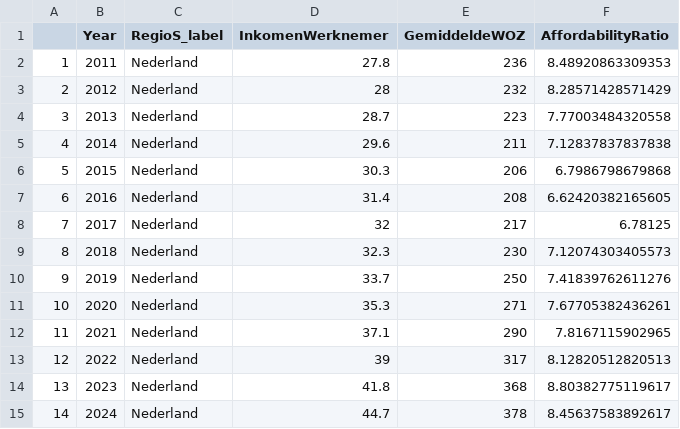
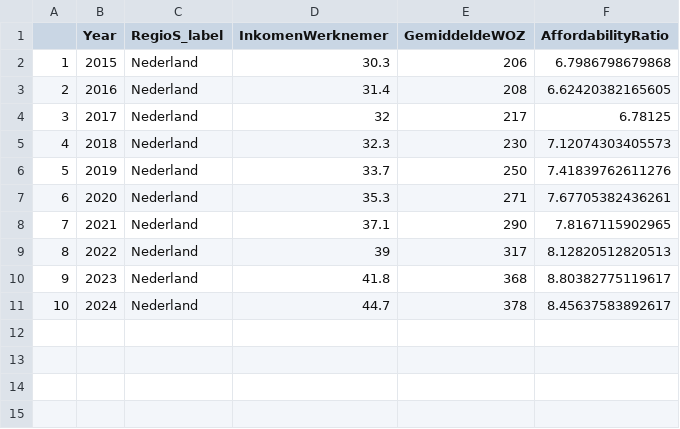
Before and after one commit to JulesBierings/PFE-group6-7-paper-2026, a CSV file: data/landelijk.csv, drawn as a sheet; removed rows and columns are numbered as before the commit, all else as after; the diff names each change by its address in the sheet, - before the commit and + after, or states it on an @@ line.

```diff
--- a/data/landelijk.csv
+++ b/data/landelijk.csv
-row 2: 1 | 2011 | Nederland | 27.8 | 236 | 8.48920863309353
-row 3: 2 | 2012 | Nederland | 28 | 232 | 8.28571428571429
-row 4: 3 | 2013 | Nederland | 28.7 | 223 | 7.77003484320558
-row 5: 4 | 2014 | Nederland | 29.6 | 211 | 7.12837837837838
@@ column A renumbered from row 2 down @@
```
Also changed, not shown: 1 other file.
